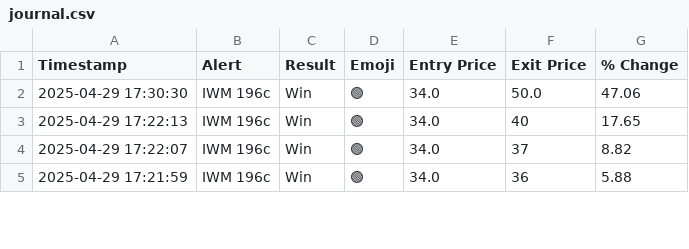
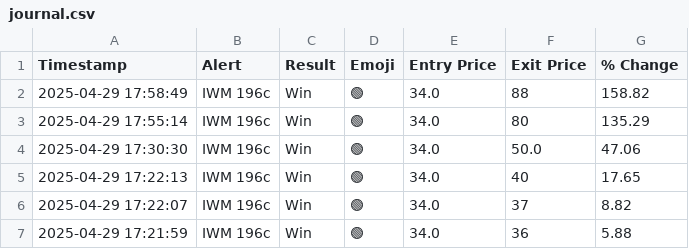
Before and after one commit to flowgeniusmz/daddyisms, a CSV file: journal.csv, drawn as a sheet; only a part is shown.

Commit message:
Update journal.csv

```diff
--- a/journal.csv
+++ b/journal.csv
@@ -1,2 +1,4 @@
 Timestamp,Alert,Result,Emoji,Entry Price,Exit Price,% Change
+2025-04-29 17:58:49, IWM 196c, Win, 🟢, 34.0, 88, 158.82
+2025-04-29 17:55:14,IWM 196c,Win,🟢,34.0,80,135.29
 2025-04-29 17:30:30, IWM 196c, Win, 🟢, 34.0, 50.0, 47.06
```
